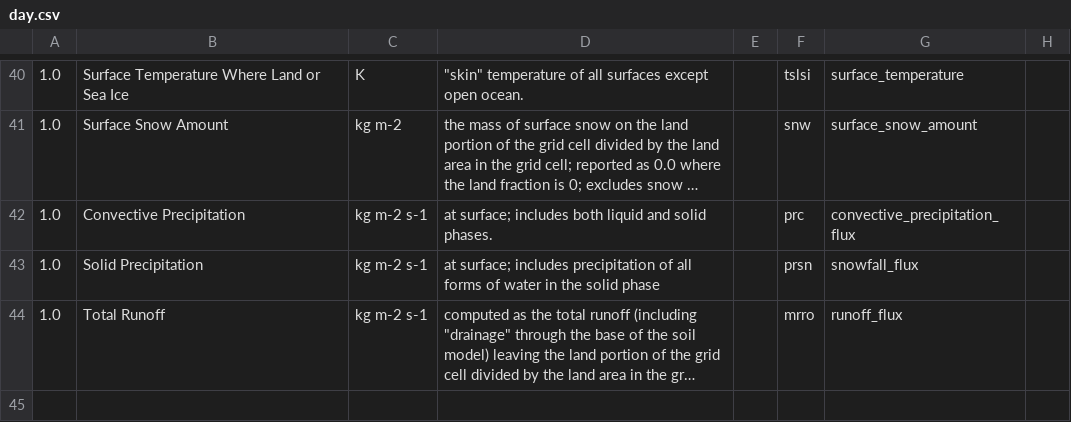
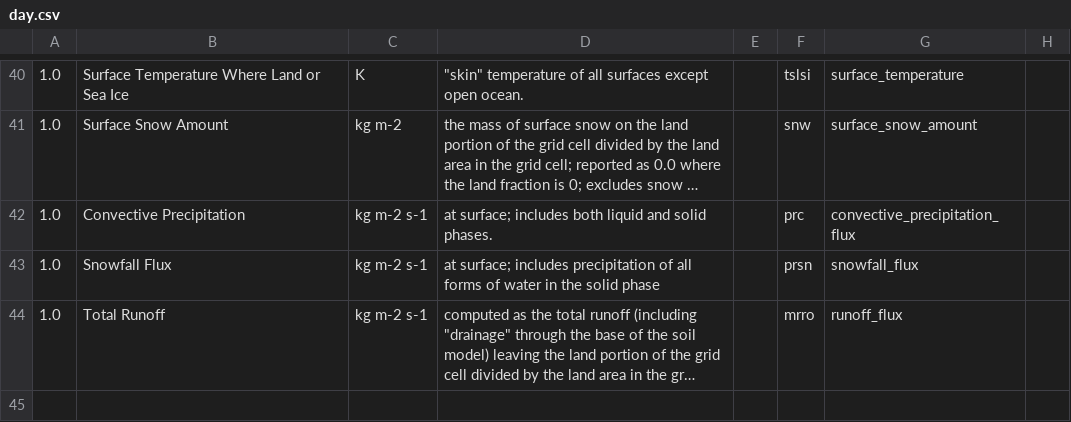
Before and after one commit to PCMDI/cmip5-cmor-tables, a CSV file: Tables_csv/day.csv, drawn as a sheet; only a part is shown, gaps mark what is left out; long unchanged cells end in …; the diff names each change by its address in the sheet, - before the commit and + after, or states it on an @@ line.

```diff
--- a/Tables_csv/day.csv
+++ b/Tables_csv/day.csv
-B43: Solid Precipitation
+B43: Snowfall Flux
```
Also changed, not shown: Tables_csv/3hr.csv, Tables_csv/OImon.csv, 25 other files.
